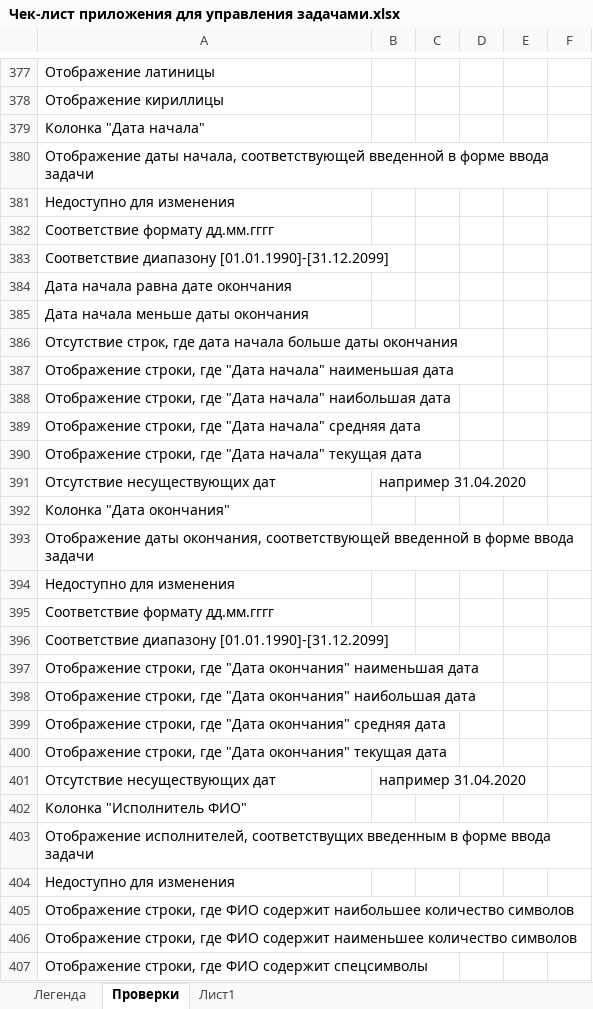
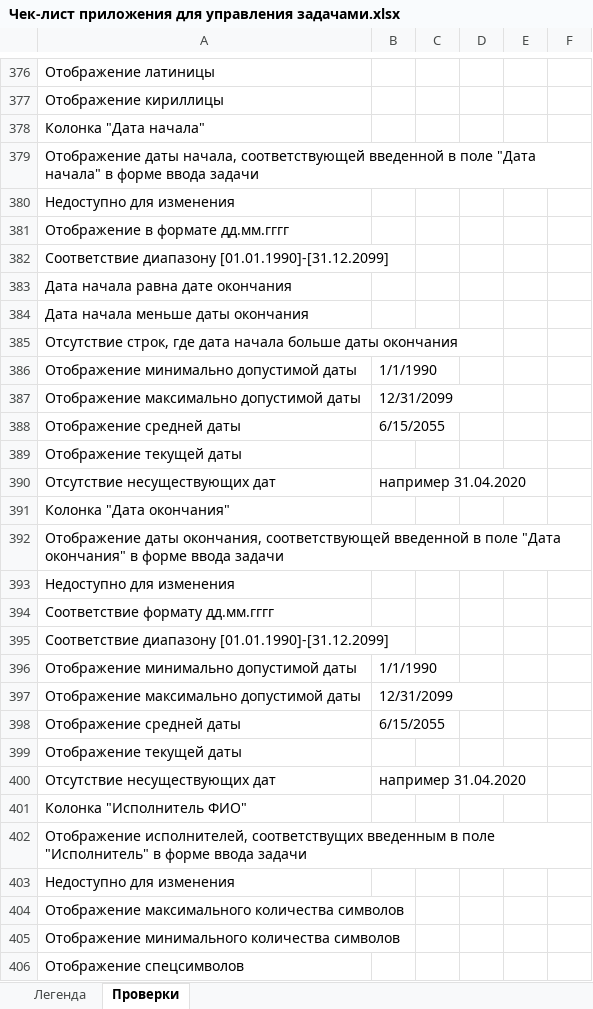
Before and after one commit to DashutaMD/Internship, an Excel workbook: Чек-лист приложения для управления задачами.xlsx, sheet Проверки, drawn as a sheet; only a part is shown, gaps mark what is left out; values as stored, in another font and other column widths than the file's, no cell formats; removed rows and columns are numbered as before the commit, all else as after; the diff covers the shown part only; the diff names each change by its address in the sheet, - before the commit and + after, or states it on an @@ line.

```diff
--- a/Чек-лист приложения для управления задачами.xlsx (sheet Проверки)
+++ b/Чек-лист приложения для управления задачами.xlsx (sheet Проверки)
-sheet tab: Лист1
-A379: …введенной в форме ввода…
+A379: …введенной в поле "Дата начала" в форме ввода…
-A381: Соответствие формату дд.мм.гггг
+A381: Отображение в формате дд.мм.гггг
-row 387: Отображение строки, где "Дата начала" наименьшая дата
-row 388: Отображение строки, где "Дата начала" наибольшая дата
-row 389: Отображение строки, где "Дата начала" средняя дата
+row 386: Отображение минимально допустимой даты | 1/1/1990
+row 387: Отображение максимально допустимой даты | 12/31/2099
+row 388: Отображение средней даты | 6/15/2055
-A389: Отображение строки, где "Дата начала" текущая дата
+A389: Отображение текущей даты
-A392: …введенной в форме ввода…
+A392: …введенной в поле "Дата окончания" в форме ввода…
-row 397: Отображение строки, где "Дата окончания" наименьшая дата
-row 398: Отображение строки, где "Дата окончания" наибольшая дата
-row 399: Отображение строки, где "Дата окончания" средняя дата
+row 396: Отображение минимально допустимой даты | 1/1/1990
+row 397: Отображение максимально допустимой даты | 12/31/2099
+row 398: Отображение средней даты | 6/15/2055
-A399: Отображение строки, где "Дата окончания" текущая дата
+A399: Отображение текущей даты
-A402: …введенным в форме ввода…
+A402: …введенным в поле "Исполнитель" в форме ввода…
-A404: Отображение строки, где ФИО содержит наибольшее количество символов
+A404: Отображение максимального количества символов
-A405: Отображение строки, где ФИО содержит наименьшее количество символов
+A405: Отображение минимального количества символов
-A406: Отображение строки, где ФИО содержит спецсимволы
+A406: Отображение спецсимволов
```
Also changed, not shown: 6 added rows, 10 removed rows and 85 edited cells elsewhere in this sheet, cell formats.
